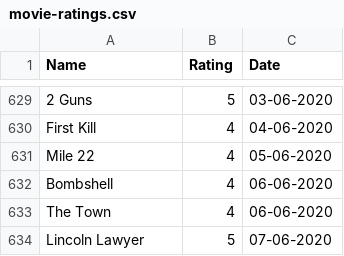
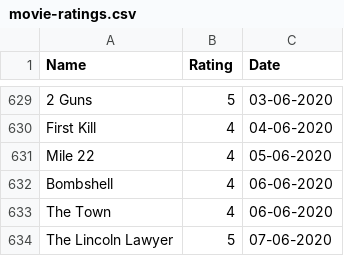
Before and after one commit to rajBar/movies, a CSV file: _data/movie-ratings.csv, drawn as a sheet; only a part is shown, gaps mark what is left out.

Commit message:
added movies

```diff
--- a/_data/movie-ratings.csv
+++ b/_data/movie-ratings.csv
@@ -633,2 +633,2 @@ Bombshell, 4, 06-06-2020
 The Town, 4, 06-06-2020
-Lincoln Lawyer, 5, 07-06-2020
+The Lincoln Lawyer, 5, 07-06-2020
```
